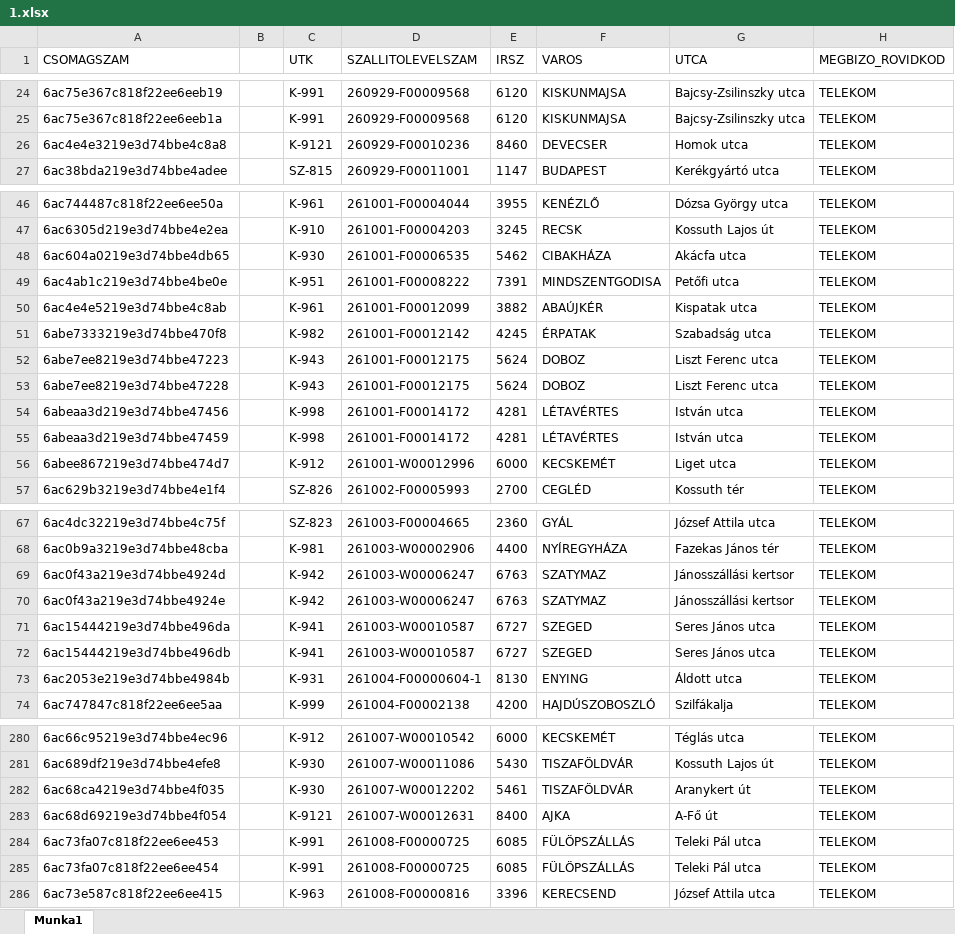
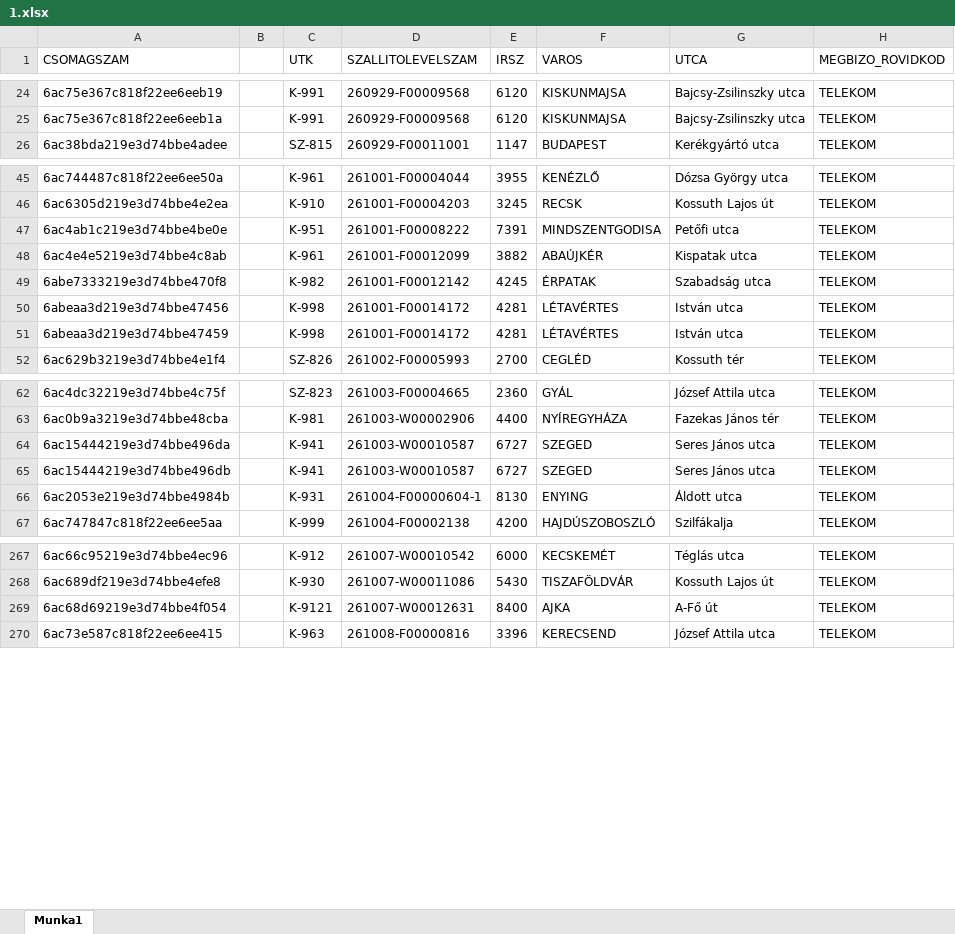
Before and after one commit to hunyadvariarmin/kodkereso-pwa, an Excel workbook: 1.xlsx, sheet Munka1, drawn as a sheet; only a part is shown, gaps mark what is left out; values as stored, in another font and other column widths than the file's, no borders; the diff covers the shown part only; the diff names each change by its address in the sheet, - before the commit and + after, or states it on an @@ line.

Commit message:
Add files via upload

```diff
--- a/1.xlsx (sheet Munka1)
+++ b/1.xlsx (sheet Munka1)
-row 26: 6ac4e4e3219e3d74bbe4c8a8 |  | K-9121 | 260929-F00010236 | 8460 | DEVECSER | Homok utca | TELEKOM
-row 48: 6ac604a0219e3d74bbe4db65 |  | K-930 | 261001-F00006535 | 5462 | CIBAKHÁZA | Akácfa utca | TELEKOM
-row 52: 6abe7ee8219e3d74bbe47223 |  | K-943 | 261001-F00012175 | 5624 | DOBOZ | Liszt Ferenc utca | TELEKOM
-row 53: 6abe7ee8219e3d74bbe47228 |  | K-943 | 261001-F00012175 | 5624 | DOBOZ | Liszt Ferenc utca | TELEKOM
-row 56: 6abee867219e3d74bbe474d7 |  | K-912 | 261001-W00012996 | 6000 | KECSKEMÉT | Liget utca | TELEKOM
-row 69: 6ac0f43a219e3d74bbe4924d |  | K-942 | 261003-W00006247 | 6763 | SZATYMAZ | Jánosszállási kertsor | TELEKOM
-row 70: 6ac0f43a219e3d74bbe4924e |  | K-942 | 261003-W00006247 | 6763 | SZATYMAZ | Jánosszállási kertsor | TELEKOM
-row 282: 6ac68ca4219e3d74bbe4f035 |  | K-930 | 261007-W00012202 | 5461 | TISZAFÖLDVÁR | Aranykert út | TELEKOM
-row 284: 6ac73fa07c818f22ee6ee453 |  | K-991 | 261008-F00000725 | 6085 | FÜLÖPSZÁLLÁS | Teleki Pál utca | TELEKOM
-row 285: 6ac73fa07c818f22ee6ee454 |  | K-991 | 261008-F00000725 | 6085 | FÜLÖPSZÁLLÁS | Teleki Pál utca | TELEKOM
```
Also changed, not shown: 7 removed rows elsewhere in this sheet.
